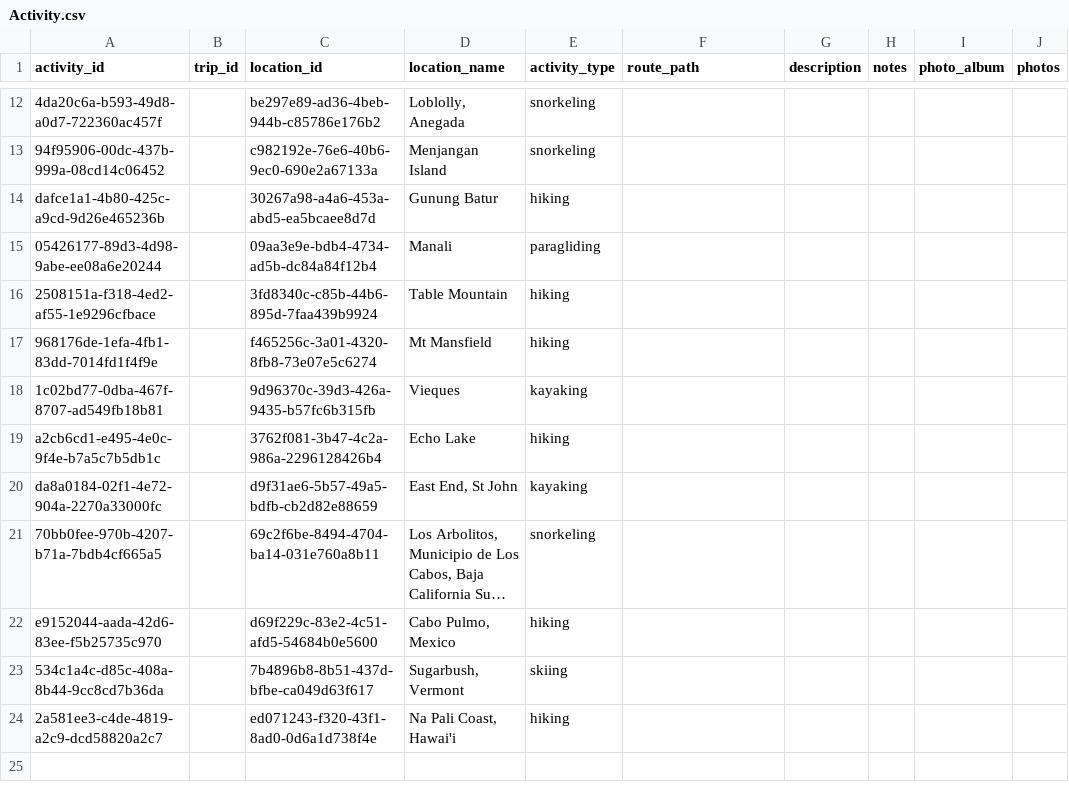
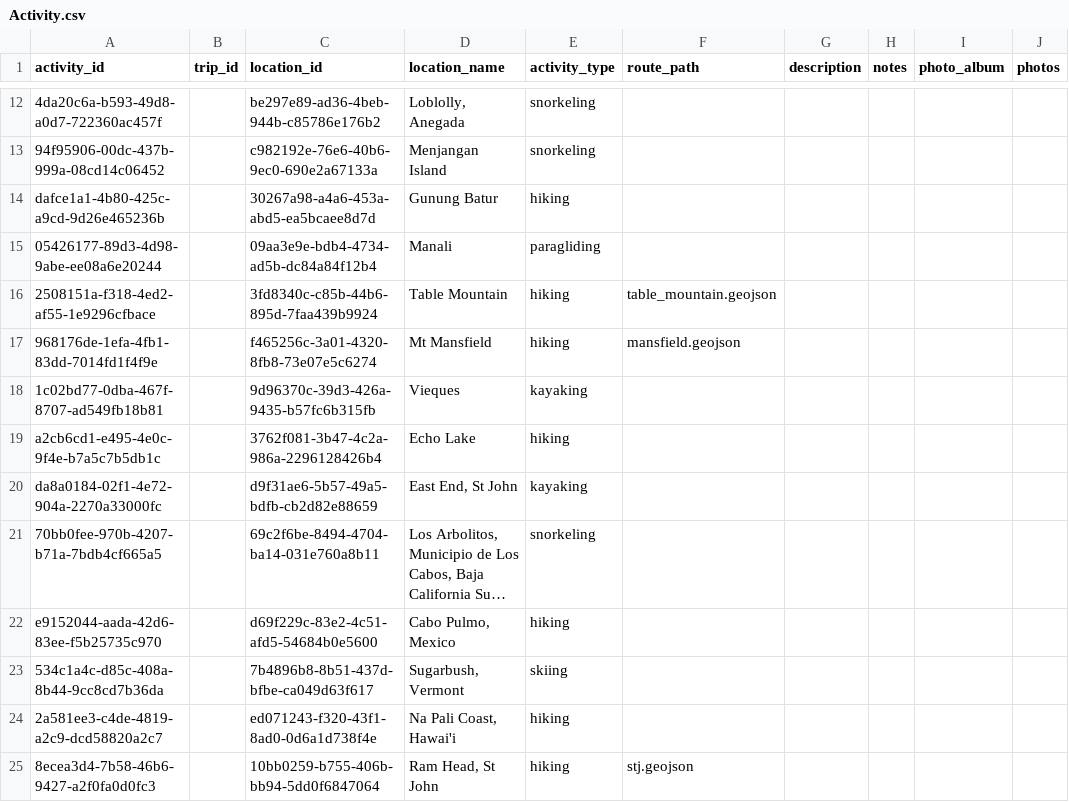
Before and after one commit to johbry17/Waypoints-A-Personal-BioGeography, a CSV file: docs/resources/data/Activity.csv, drawn as a sheet; only a part is shown, gaps mark what is left out; long unchanged cells end in ….

Commit message:
feat: change Marker name

```diff
--- a/docs/resources/data/Activity.csv
+++ b/docs/resources/data/Activity.csv
@@ -15,4 +15,4 @@ dafce1a1-4b80-425c-a9cd-9d26e465236b,,30267a98-a4a6-453a-abd5-ea5bcaee8d7d,Gunun
 05426177-89d3-4d98-9abe-ee08a6e20244,,09aa3e9e-bdb4-4734-ad5b-dc84a84f12b4,Manali,paragliding,,,,,
-2508151a-f318-4ed2-af55-1e9296cfbace,,3fd8340c-c85b-44b6-895d-7faa439b9924,Table Mountain,hiking,,,,,
-968176de-1efa-4fb1-83dd-7014fd1f4f9e,,f465256c-3a01-4320-8fb8-73e07e5c6274,Mt Mansfield,hiking,,,,,
+2508151a-f318-4ed2-af55-1e9296cfbace,,3fd8340c-c85b-44b6-895d-7faa439b9924,Table Mountain,hiking,table_mountain.geojson,,,,
+968176de-1efa-4fb1-83dd-7014fd1f4f9e,,f465256c-3a01-4320-8fb8-73e07e5c6274,Mt Mansfield,hiking,mansfield.geojson,,,,
 1c02bd77-0dba-467f-8707-ad549fb18b81,,9d96370c-39d3-426a-9435-b57fc6b315fb,Vieques,kayaking,,,,,
@@ -24 +24,2 @@ e9152044-aada-42d6-83ee-f5b25735c970,,d69f229c-83e2-4c51-afd5-54684b0e5600,"Cabo
 2a581ee3-c4de-4819-a2c9-dcd58820a2c7,,ed071243-f320-43f1-8ad0-0d6a1d738f4e,"Na Pali Coast, Hawai'i",hiking,,,,,
+8ecea3d4-7b58-46b6-9427-a2f0fa0d0fc3,,10bb0259-b755-406b-bb94-5dd0f6847064,"Ram Head, St John",hiking,stj.geojson,,,,
```
Also changed, not shown: docs/resources/data/Location.csv, 7 other files.
